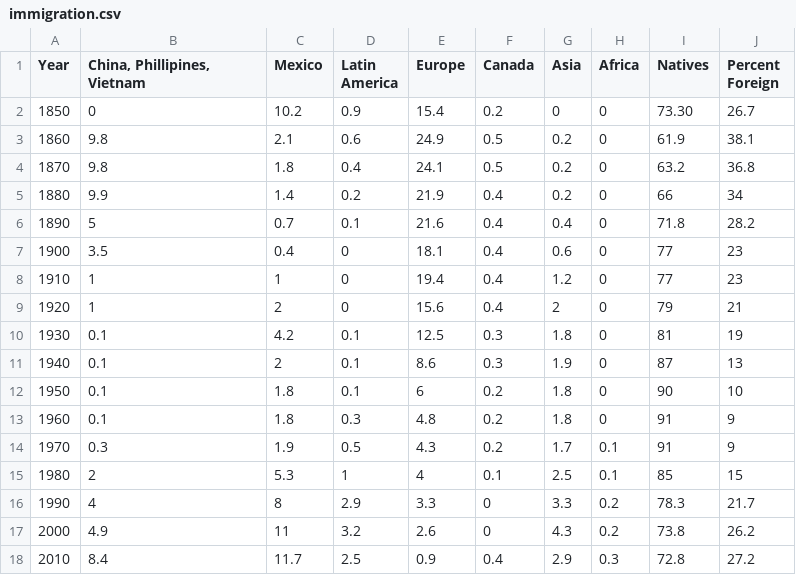
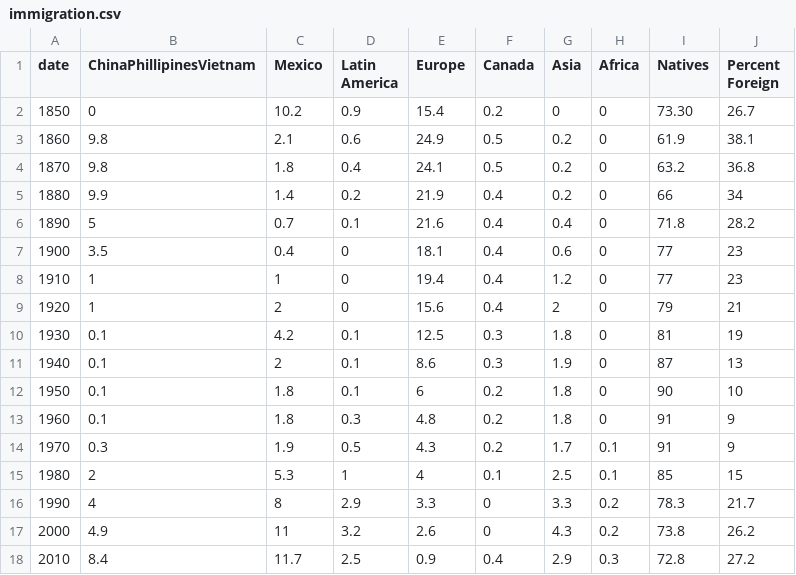
Before and after one commit to smorad/cmps165, a CSV file: immigration.csv, drawn as a sheet.

```diff
--- a/immigration.csv
+++ b/immigration.csv
@@ -1,2 +1,2 @@
-Year,"China, Phillipines, Vietnam",Mexico,Latin America,Europe,Canada,Asia,Africa,Natives,Percent Foreign
+date,ChinaPhillipinesVietnam,Mexico,Latin America,Europe,Canada,Asia,Africa,Natives,Percent Foreign
 1850,0,10.2,0.9,15.4,0.2,0,0,73.30,26.7
```
Also changed, not shown: 3 other files.
